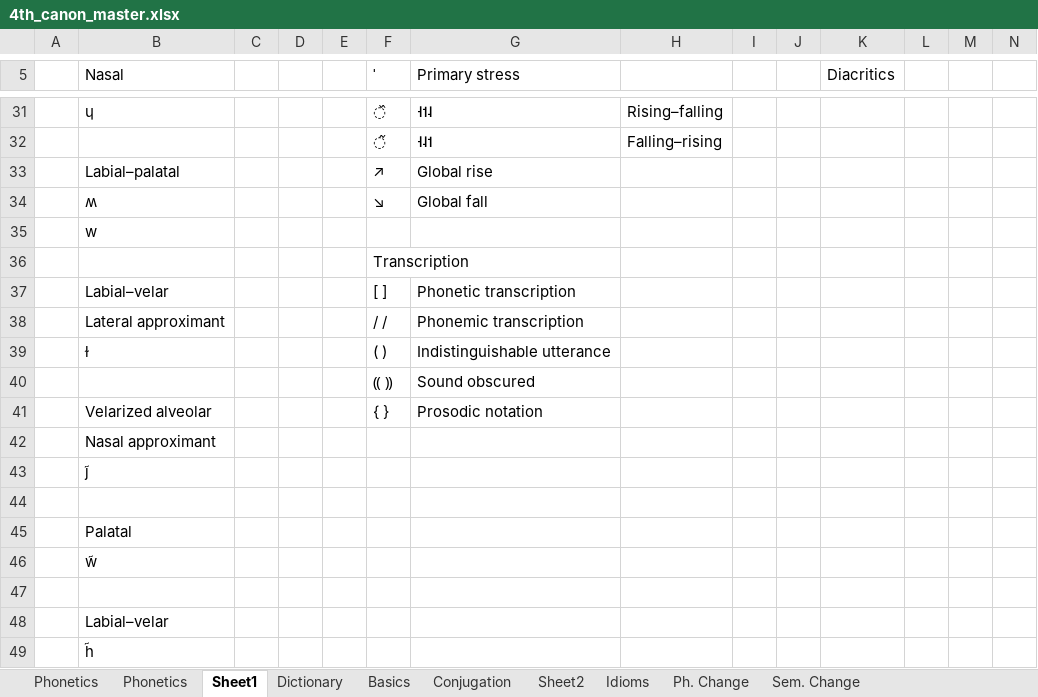
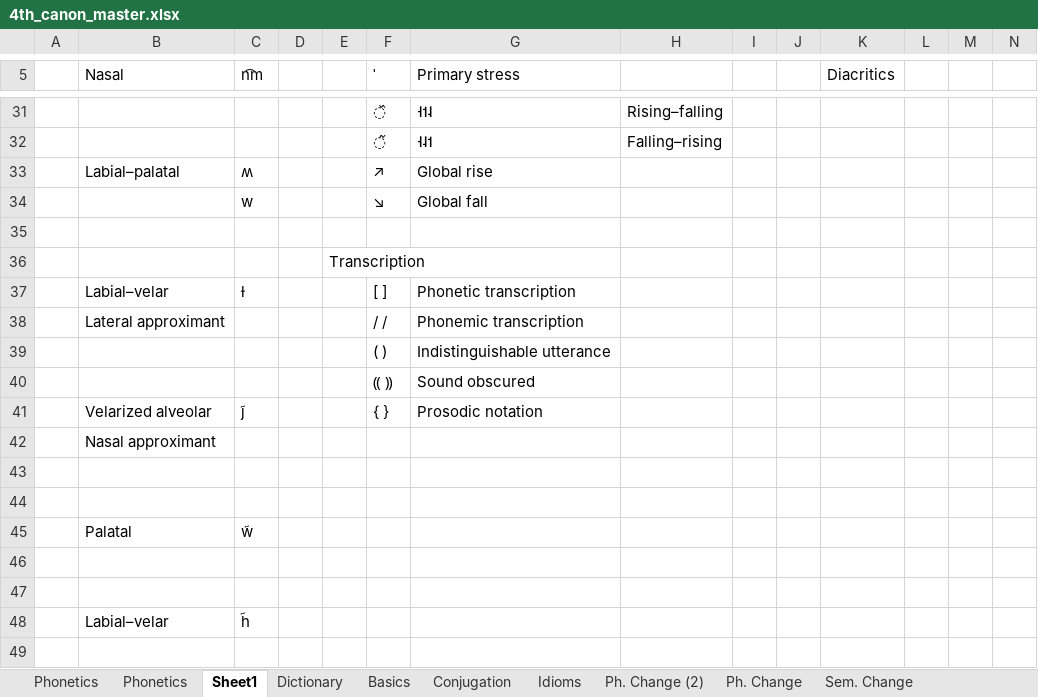
Before and after one commit to abiogenic/neologos, an Excel workbook: misc/4th_canon_master.xlsx, sheet Sheet1, drawn as a sheet; only a part is shown, gaps mark what is left out; values as stored, in another font and other column widths than the file's, no borders; removed rows and columns are numbered as before the commit, all else as after; rows hold the shown columns only; the diff covers the shown part only; the diff names each change by its address in the sheet, - before the commit and + after, or states it on an @@ line.

```diff
--- a/misc/4th_canon_master.xlsx (sheet Sheet1)
+++ b/misc/4th_canon_master.xlsx (sheet Sheet1)
-sheet tab: Sheet2
+sheet tab: Ph. Change (2)
-C5: (empty)
+C5: n͡m
-B31 (Nasal): ɥ
+B31 (Nasal): (empty)
-C33 (n͡m): (empty)
+C33 (n͡m): ʍ
-B34 (Nasal): ʍ
+B34 (Nasal): (empty)
-C34 (n͡m): (empty)
+C34 (n͡m): w
-B35 (Nasal): w
+B35 (Nasal): (empty)
-row 36:  |  |  |  |  | Transcription
+row 36:  |  |  |  | Transcription
-C37 (n͡m): (empty)
+C37 (n͡m): ɫ
-B39 (Nasal): ɫ
+B39 (Nasal): (empty)
-C41 (n͡m): (empty)
+C41 (n͡m): j̃
-row 43:  | j̃
-row 45:  | Palatal
-row 46:  | w̃
+row 45:  | Palatal | w̃
-B46 (Nasal): Labial–velar
+B46 (Nasal): (empty)
-B47 (Nasal): h̃
+B47 (Nasal): (empty)
+row 48:  | Labial–velar | h̃
```
Also changed, not shown: 2 added rows, 2 removed rows and 20 edited cells elsewhere in this sheet, 8 other files.
